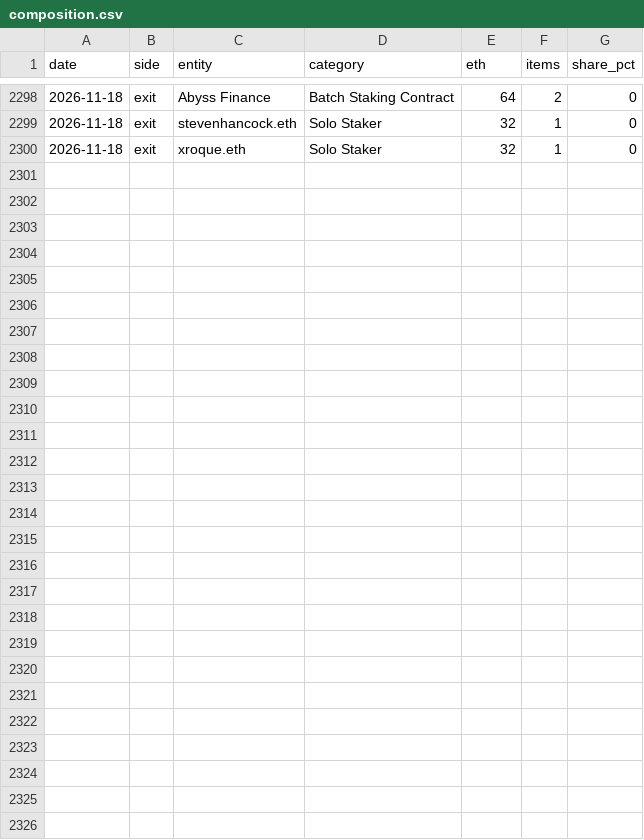
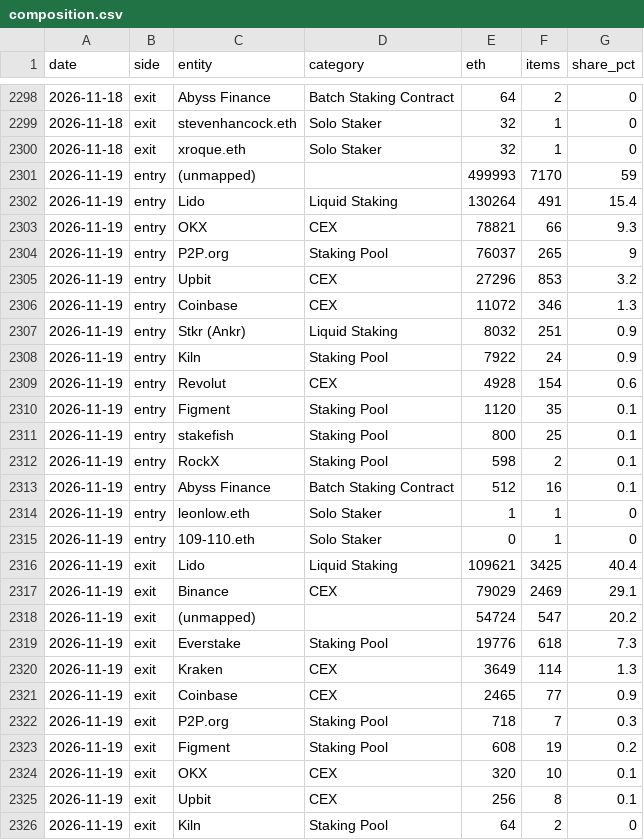
Before and after one commit to jeremyanichols/exit-watch-site, a CSV file: data/composition.csv, drawn as a sheet; only a part is shown, gaps mark what is left out; the diff names each change by its address in the sheet, - before the commit and + after, or states it on an @@ line.

```diff
--- a/data/composition.csv
+++ b/data/composition.csv
+row 2301: 2026-11-19 | entry | (unmapped) |  | 499993 | 7170 | 59
+row 2302: 2026-11-19 | entry | Lido | Liquid Staking | 130264 | 491 | 15.4
+row 2303: 2026-11-19 | entry | OKX | CEX | 78821 | 66 | 9.3
+row 2304: 2026-11-19 | entry | P2P.org | Staking Pool | 76037 | 265 | 9
+row 2305: 2026-11-19 | entry | Upbit | CEX | 27296 | 853 | 3.2
+row 2306: 2026-11-19 | entry | Coinbase | CEX | 11072 | 346 | 1.3
+row 2307: 2026-11-19 | entry | Stkr (Ankr) | Liquid Staking | 8032 | 251 | 0.9
+row 2308: 2026-11-19 | entry | Kiln | Staking Pool | 7922 | 24 | 0.9
+row 2309: 2026-11-19 | entry | Revolut | CEX | 4928 | 154 | 0.6
+row 2310: 2026-11-19 | entry | Figment | Staking Pool | 1120 | 35 | 0.1
+row 2311: 2026-11-19 | entry | stakefish | Staking Pool | 800 | 25 | 0.1
+row 2312: 2026-11-19 | entry | RockX | Staking Pool | 598 | 2 | 0.1
+row 2313: 2026-11-19 | entry | Abyss Finance | Batch Staking Contract | 512 | 16 | 0.1
+row 2314: 2026-11-19 | entry | leonlow.eth | Solo Staker | 1 | 1 | 0
+row 2315: 2026-11-19 | entry | 109-110.eth | Solo Staker | 0 | 1 | 0
+row 2316: 2026-11-19 | exit | Lido | Liquid Staking | 109621 | 3425 | 40.4
+row 2317: 2026-11-19 | exit | Binance | CEX | 79029 | 2469 | 29.1
+row 2318: 2026-11-19 | exit | (unmapped) |  | 54724 | 547 | 20.2
+row 2319: 2026-11-19 | exit | Everstake | Staking Pool | 19776 | 618 | 7.3
+row 2320: 2026-11-19 | exit | Kraken | CEX | 3649 | 114 | 1.3
+row 2321: 2026-11-19 | exit | Coinbase | CEX | 2465 | 77 | 0.9
+row 2322: 2026-11-19 | exit | P2P.org | Staking Pool | 718 | 7 | 0.3
+row 2323: 2026-11-19 | exit | Figment | Staking Pool | 608 | 19 | 0.2
+row 2324: 2026-11-19 | exit | OKX | CEX | 320 | 10 | 0.1
+row 2325: 2026-11-19 | exit | Upbit | CEX | 256 | 8 | 0.1
+row 2326: 2026-11-19 | exit | Kiln | Staking Pool | 64 | 2 | 0
```
Also changed, not shown: 4 other files.
